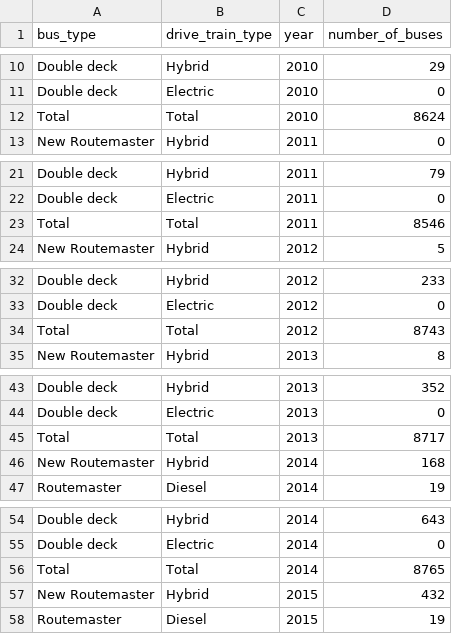
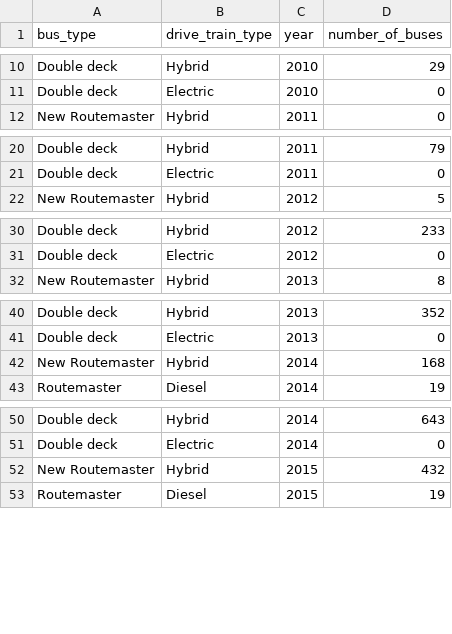
Before and after one commit to Code-Institute-Submissions/dennyshow-milestone-project-2, a CSV file: data/tfl_buses_type.csv, drawn as a sheet; only a part is shown, gaps mark what is left out; the diff covers the shown part only; the diff names each change by its address in the sheet, - before the commit and + after, or states it on an @@ line.

```diff
--- a/data/tfl_buses_type.csv
+++ b/data/tfl_buses_type.csv
-row 12: Total | Total | 2010 | 8624
-row 23: Total | Total | 2011 | 8546
-row 34: Total | Total | 2012 | 8743
-row 45: Total | Total | 2013 | 8717
-row 56: Total | Total | 2014 | 8765
```
Also changed, not shown: 4 removed rows elsewhere in this file, 3 other files.
